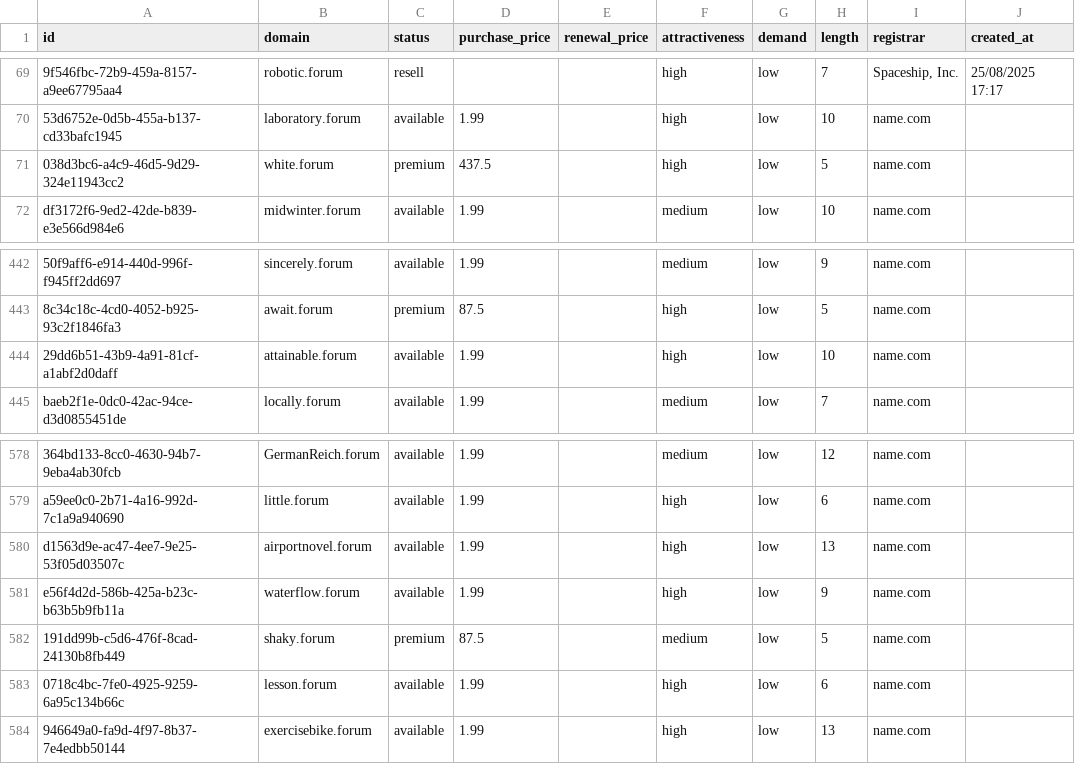
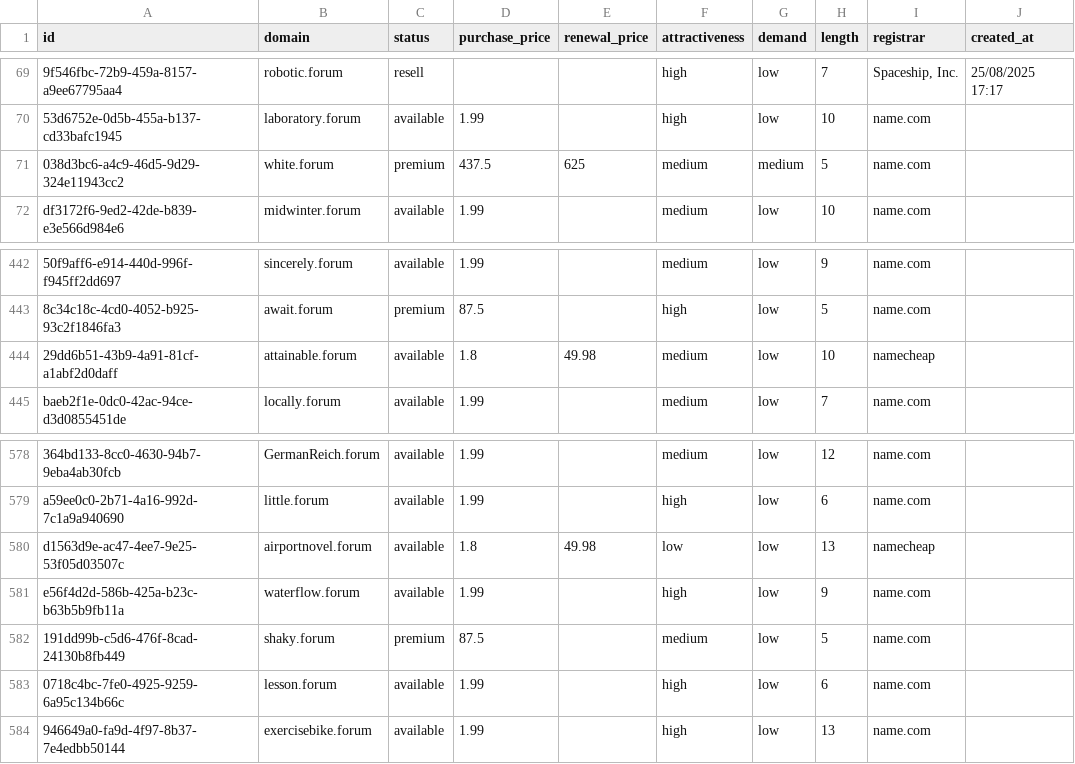
Before and after one commit to UniqueDomains/forum-oneword-domains, a CSV file: forum.csv, drawn as a sheet; only a part is shown, gaps mark what is left out; the diff names each change by its address in the sheet, - before the commit and + after, or states it on an @@ line.

Commit message:
Domains update

```diff
--- a/forum.csv
+++ b/forum.csv
-E71 (renewal_price): (empty)
+E71 (renewal_price): 625
-F71 (attractiveness): high
+F71 (attractiveness): medium
-G71 (demand): low
+G71 (demand): medium
-D444 (purchase_price): 1.99
+D444 (purchase_price): 1.8
-E444 (renewal_price): (empty)
+E444 (renewal_price): 49.98
-F444 (attractiveness): high
+F444 (attractiveness): medium
-I444 (registrar): name.com
+I444 (registrar): namecheap
-D580 (purchase_price): 1.99
+D580 (purchase_price): 1.8
-E580 (renewal_price): (empty)
+E580 (renewal_price): 49.98
-F580 (attractiveness): high
+F580 (attractiveness): low
-I580 (registrar): name.com
+I580 (registrar): namecheap
```
Also changed, not shown: 3 other files.
